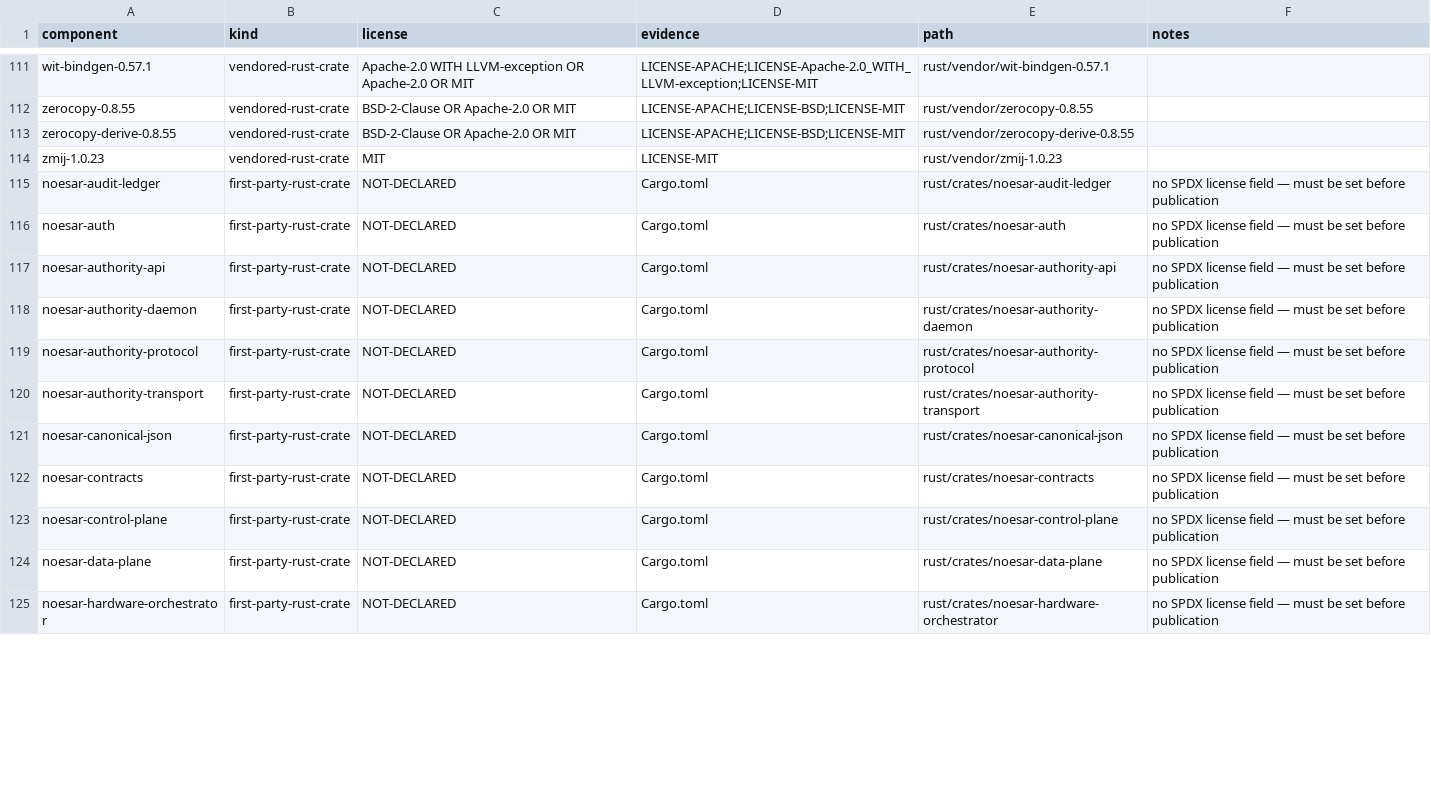
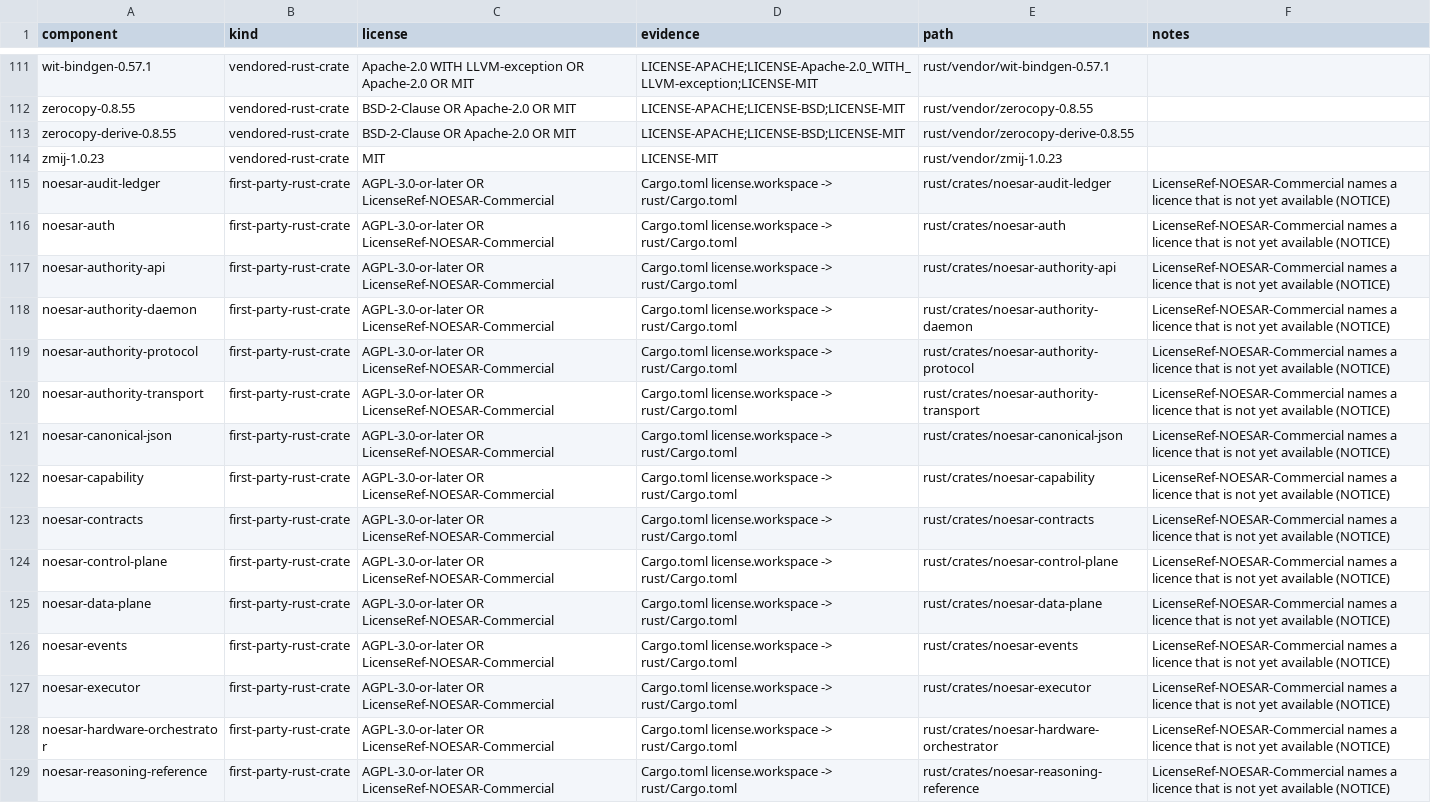
Before and after one commit to komandante78/noesar-evolution-core, a TSV file: docs/LICENSE_INVENTORY.tsv, drawn as a sheet; only a part is shown, gaps mark what is left out; the diff covers the shown part only.

```diff
--- a/docs/LICENSE_INVENTORY.tsv
+++ b/docs/LICENSE_INVENTORY.tsv
@@ -114,12 +114,16 @@ zerocopy-derive-0.8.55	vendored-rust-crate	BSD-2-Clause OR Apache-2.0 OR MIT	LIC
 zmij-1.0.23	vendored-rust-crate	MIT	LICENSE-MIT	rust/vendor/zmij-1.0.23	
-noesar-audit-ledger	first-party-rust-crate	NOT-DECLARED	Cargo.toml	rust/crates/noesar-audit-ledger	no SPDX license field — must be set before publication
-noesar-auth	first-party-rust-crate	NOT-DECLARED	Cargo.toml	rust/crates/noesar-auth	no SPDX license field — must be set before publication
-noesar-authority-api	first-party-rust-crate	NOT-DECLARED	Cargo.toml	rust/crates/noesar-authority-api	no SPDX license field — must be set before publication
-noesar-authority-daemon	first-party-rust-crate	NOT-DECLARED	Cargo.toml	rust/crates/noesar-authority-daemon	no SPDX license field — must be set before publication
-noesar-authority-protocol	first-party-rust-crate	NOT-DECLARED	Cargo.toml	rust/crates/noesar-authority-protocol	no SPDX license field — must be set before publication
-noesar-authority-transport	first-party-rust-crate	NOT-DECLARED	Cargo.toml	rust/crates/noesar-authority-transport	no SPDX license field — must be set before publication
-noesar-canonical-json	first-party-rust-crate	NOT-DECLARED	Cargo.toml	rust/crates/noesar-canonical-json	no SPDX license field — must be set before publication
-noesar-contracts	first-party-rust-crate	NOT-DECLARED	Cargo.toml	rust/crates/noesar-contracts	no SPDX license field — must be set before publication
-noesar-control-plane	first-party-rust-crate	NOT-DECLARED	Cargo.toml	rust/crates/noesar-control-plane	no SPDX license field — must be set before publication
-noesar-data-plane	first-party-rust-crate	NOT-DECLARED	Cargo.toml	rust/crates/noesar-data-plane	no SPDX license field — must be set before publication
-noesar-hardware-orchestrator	first-party-rust-crate	NOT-DECLARED	Cargo.toml	rust/crates/noesar-hardware-orchestrator	no SPDX license field — must be set before publication
+noesar-audit-ledger	first-party-rust-crate	AGPL-3.0-or-later OR LicenseRef-NOESAR-Commercial	Cargo.toml license.workspace -> rust/Cargo.toml	rust/crates/noesar-audit-ledger	LicenseRef-NOESAR-Commercial names a licence that is not yet available (NOTICE)
+noesar-auth	first-party-rust-crate	AGPL-3.0-or-later OR LicenseRef-NOESAR-Commercial	Cargo.toml license.workspace -> rust/Cargo.toml	rust/crates/noesar-auth	LicenseRef-NOESAR-Commercial names a licence that is not yet available (NOTICE)
+noesar-authority-api	first-party-rust-crate	AGPL-3.0-or-later OR LicenseRef-NOESAR-Commercial	Cargo.toml license.workspace -> rust/Cargo.toml	rust/crates/noesar-authority-api	LicenseRef-NOESAR-Commercial names a licence that is not yet available (NOTICE)
+noesar-authority-daemon	first-party-rust-crate	AGPL-3.0-or-later OR LicenseRef-NOESAR-Commercial	Cargo.toml license.workspace -> rust/Cargo.toml	rust/crates/noesar-authority-daemon	LicenseRef-NOESAR-Commercial names a licence that is not yet available (NOTICE)
+noesar-authority-protocol	first-party-rust-crate	AGPL-3.0-or-later OR LicenseRef-NOESAR-Commercial	Cargo.toml license.workspace -> rust/Cargo.toml	rust/crates/noesar-authority-protocol	LicenseRef-NOESAR-Commercial names a licence that is not yet available (NOTICE)
+noesar-authority-transport	first-party-rust-crate	AGPL-3.0-or-later OR LicenseRef-NOESAR-Commercial	Cargo.toml license.workspace -> rust/Cargo.toml	rust/crates/noesar-authority-transport	LicenseRef-NOESAR-Commercial names a licence that is not yet available (NOTICE)
+noesar-canonical-json	first-party-rust-crate	AGPL-3.0-or-later OR LicenseRef-NOESAR-Commercial	Cargo.toml license.workspace -> rust/Cargo.toml	rust/crates/noesar-canonical-json	LicenseRef-NOESAR-Commercial names a licence that is not yet available (NOTICE)
+noesar-capability	first-party-rust-crate	AGPL-3.0-or-later OR LicenseRef-NOESAR-Commercial	Cargo.toml license.workspace -> rust/Cargo.toml	rust/crates/noesar-capability	LicenseRef-NOESAR-Commercial names a licence that is not yet available (NOTICE)
+noesar-contracts	first-party-rust-crate	AGPL-3.0-or-later OR LicenseRef-NOESAR-Commercial	Cargo.toml license.workspace -> rust/Cargo.toml	rust/crates/noesar-contracts	LicenseRef-NOESAR-Commercial names a licence that is not yet available (NOTICE)
+noesar-control-plane	first-party-rust-crate	AGPL-3.0-or-later OR LicenseRef-NOESAR-Commercial	Cargo.toml license.workspace -> rust/Cargo.toml	rust/crates/noesar-control-plane	LicenseRef-NOESAR-Commercial names a licence that is not yet available (NOTICE)
+noesar-data-plane	first-party-rust-crate	AGPL-3.0-or-later OR LicenseRef-NOESAR-Commercial	Cargo.toml license.workspace -> rust/Cargo.toml	rust/crates/noesar-data-plane	LicenseRef-NOESAR-Commercial names a licence that is not yet available (NOTICE)
+noesar-events	first-party-rust-crate	AGPL-3.0-or-later OR LicenseRef-NOESAR-Commercial	Cargo.toml license.workspace -> rust/Cargo.toml	rust/crates/noesar-events	LicenseRef-NOESAR-Commercial names a licence that is not yet available (NOTICE)
+noesar-executor	first-party-rust-crate	AGPL-3.0-or-later OR LicenseRef-NOESAR-Commercial	Cargo.toml license.workspace -> rust/Cargo.toml	rust/crates/noesar-executor	LicenseRef-NOESAR-Commercial names a licence that is not yet available (NOTICE)
+noesar-hardware-orchestrator	first-party-rust-crate	AGPL-3.0-or-later OR LicenseRef-NOESAR-Commercial	Cargo.toml license.workspace -> rust/Cargo.toml	rust/crates/noesar-hardware-orchestrator	LicenseRef-NOESAR-Commercial names a licence that is not yet available (NOTICE)
+noesar-reasoning-reference	first-party-rust-crate	AGPL-3.0-or-later OR LicenseRef-NOESAR-Commercial	Cargo.toml license.workspace -> rust/Cargo.toml	rust/crates/noesar-reasoning-reference	LicenseRef-NOESAR-Commercial names a licence that is not yet available (NOTICE)
```
Also changed, not shown: 11 added rows, 3 removed rows and 8 edited cells elsewhere in this file, 8 other files.
